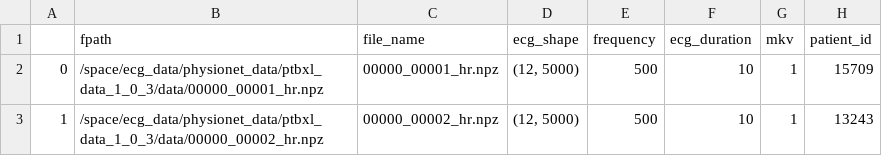
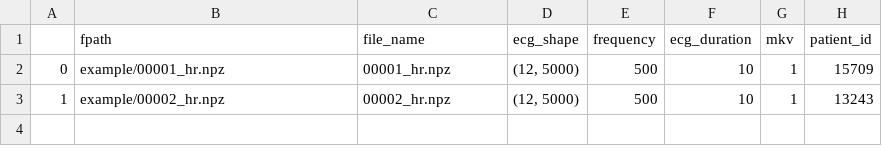
Before and after one commit to mindiiarova-rv/MLOps_mipt, a CSV file: example/mlops_example.csv, drawn as a sheet; only a part is shown; the diff names each change by its address in the sheet, - before the commit and + after, or states it on an @@ line.

```diff
--- a/example/mlops_example.csv
+++ b/example/mlops_example.csv
-B2 (fpath): /space/ecg_data/physionet_data/ptbxl_data_1_0_3/data/00000_00001_hr.npz
+B2 (fpath): example/00001_hr.npz
-C2 (file_name): 00000_00001_hr.npz
+C2 (file_name): 00001_hr.npz
-B3 (fpath): /space/ecg_data/physionet_data/ptbxl_data_1_0_3/data/00000_00002_hr.npz
+B3 (fpath): example/00002_hr.npz
-C3 (file_name): 00000_00002_hr.npz
+C3 (file_name): 00002_hr.npz
```
Also changed, not shown: 1 other file.
